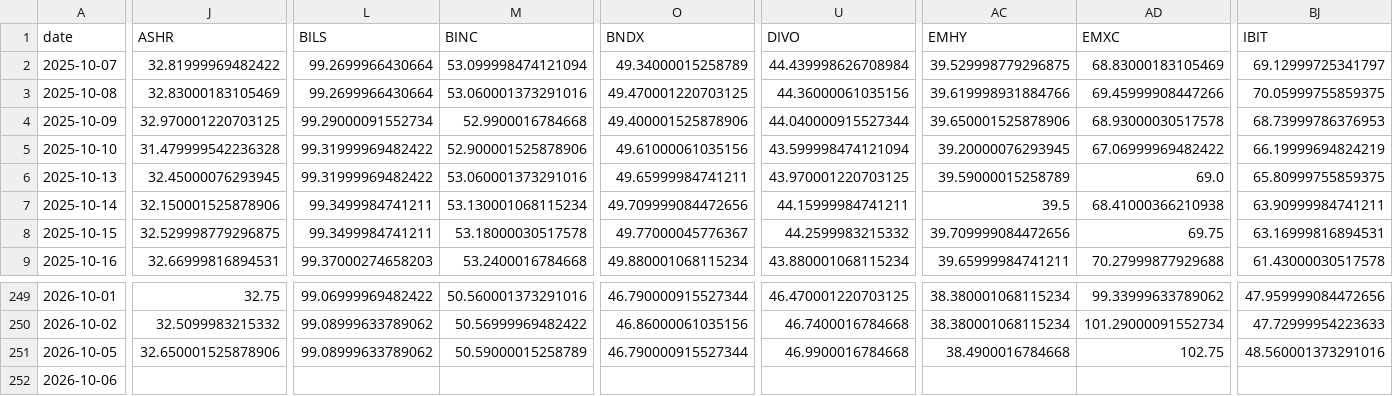
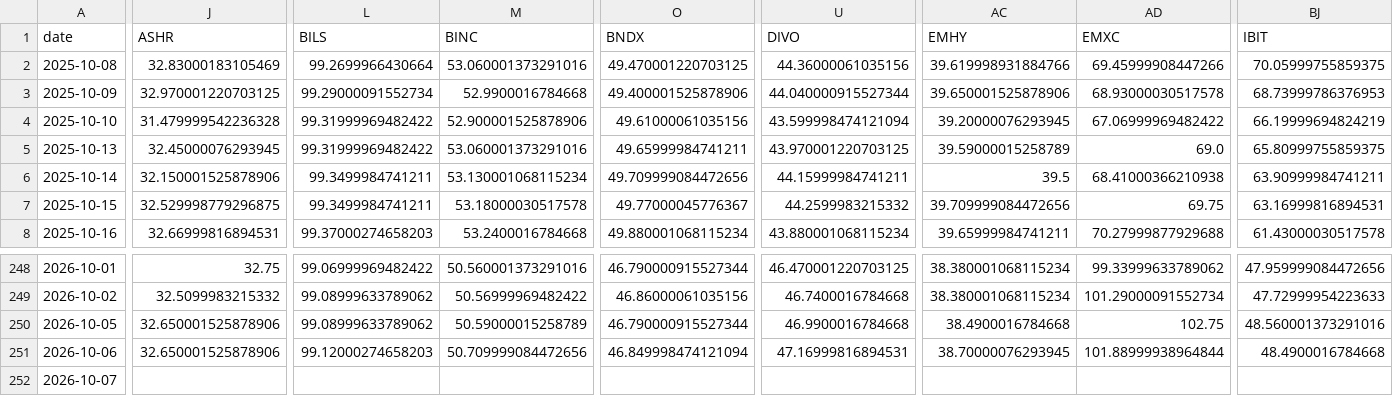
Before and after one commit to BamHIHedgeFundCEO/bamhi-web-reflex, a CSV file: data/world_sectors.csv, drawn as a sheet; only a part is shown, gaps mark what is left out; removed rows and columns are numbered as before the commit, all else as after; rows hold the shown columns only; the diff covers the shown part only; the diff names each change by its address in the sheet, - before the commit and + after, or states it on an @@ line.

```diff
--- a/data/world_sectors.csv
+++ b/data/world_sectors.csv
-row 2: 2025-10-07 | 32.81999969482422 | 99.2699966430664 | 53.099998474121094 | 49.34000015258789 | 44.439998626708984 | 39.529998779296875 | 68.83000183105469 | 69.12999725341797
-J251 (ASHR): (empty)
+J251 (ASHR): 32.650001525878906
-L251 (BILS): (empty)
+L251 (BILS): 99.12000274658203
-M251 (BINC): (empty)
+M251 (BINC): 50.709999084472656
-O251 (BNDX): (empty)
+O251 (BNDX): 46.849998474121094
-U251 (DIVO): (empty)
+U251 (DIVO): 47.16999816894531
-AC251 (EMHY): (empty)
+AC251 (EMHY): 38.70000076293945
-AD251 (EMXC): (empty)
+AD251 (EMXC): 101.88999938964844
-BJ251 (IBIT): (empty)
+BJ251 (IBIT): 48.4900016784668
+row 252: 2026-10-07
```
Also changed, not shown: 16 edited cells elsewhere in this file, data/breadth.csv, data/rates.csv, 1 other file.
